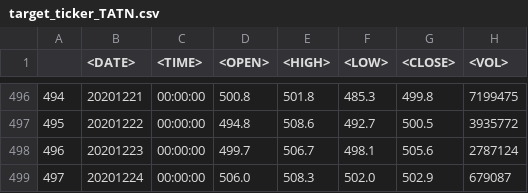
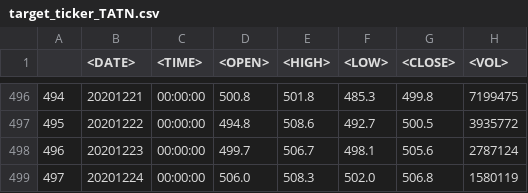
Before and after one commit to Rivares/backend, a CSV file: data/target_ticker_TATN.csv, drawn as a sheet; only a part is shown, gaps mark what is left out.

```diff
--- a/data/target_ticker_TATN.csv
+++ b/data/target_ticker_TATN.csv
@@ -498,2 +498,2 @@
 496,20201223,00:00:00,499.7,506.7,498.1,505.6,2787124
-497,20201224,00:00:00,506.0,508.3,502.0,502.9,679087
+497,20201224,00:00:00,506.0,508.3,502.0,506.8,1580119
```
Also changed, not shown: 10 other files.
